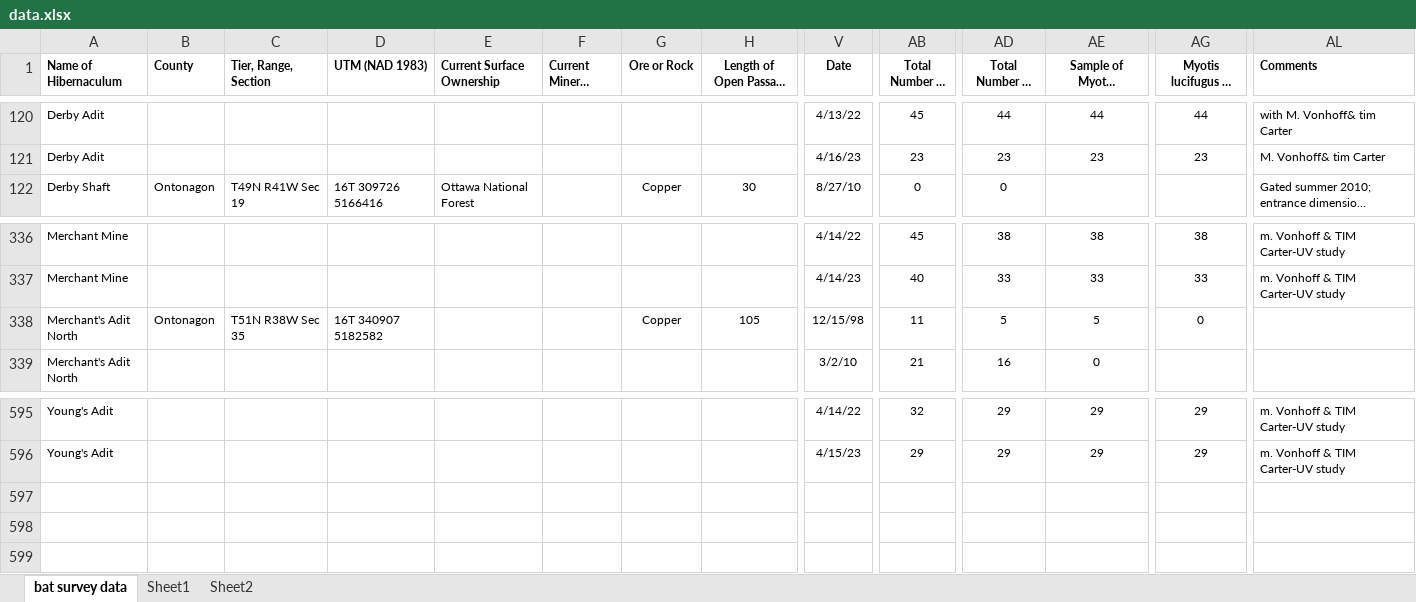
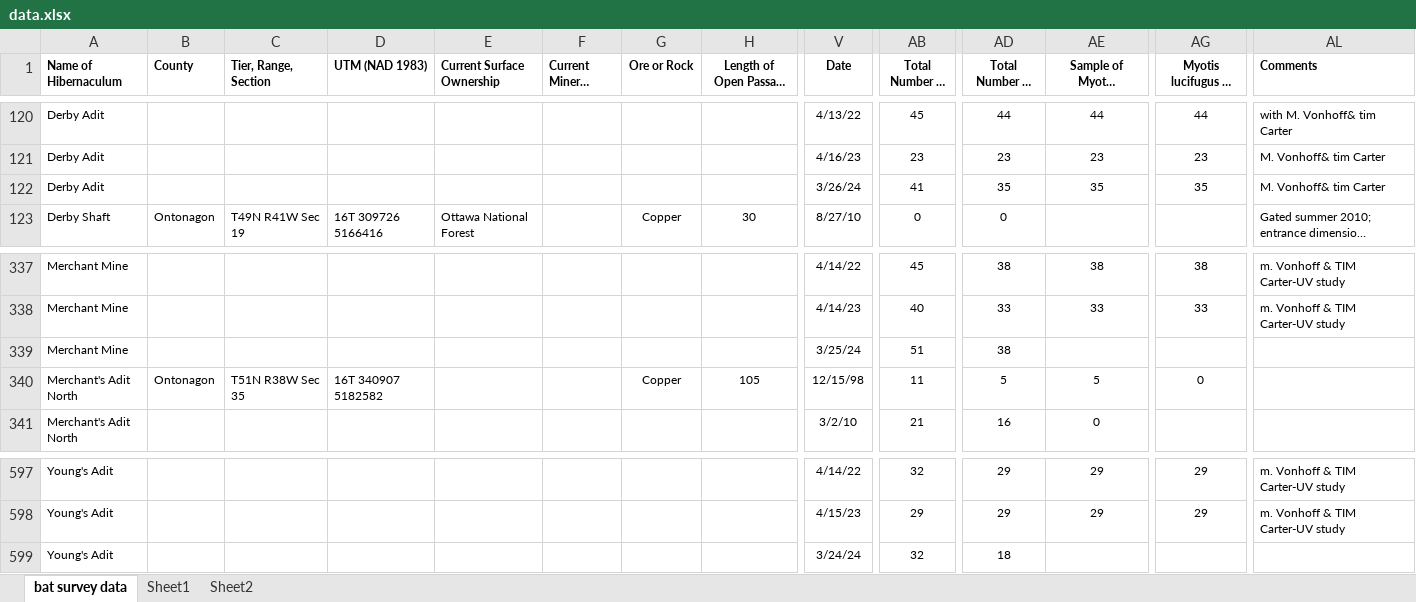
Before and after one commit to tannermbarnes/chapter1_data, an Excel workbook: data.xlsx, sheet bat survey data, drawn as a sheet; only a part is shown, gaps mark what is left out; long unchanged cells end in …; values as stored, in another font and other column widths than the file's, no borders; rows hold the shown columns only; the diff names each change by its address in the sheet, - before the commit and + after, or states it on an @@ line.

```diff
--- a/data.xlsx (sheet bat survey data)
+++ b/data.xlsx (sheet bat survey data)
+row 122: Derby Adit |  |  |  |  |  |  |  | 3/26/24 | 41 | 35 | 35 | 35 | M. Vonhoff& tim Carter
+row 339: Merchant Mine |  |  |  |  |  |  |  | 3/25/24 | 51 | 38
+row 599: Young's Adit |  |  |  |  |  |  |  | 3/24/24 | 32 | 18
```
Also changed, not shown: formulas that keep their value, 13 other files.
